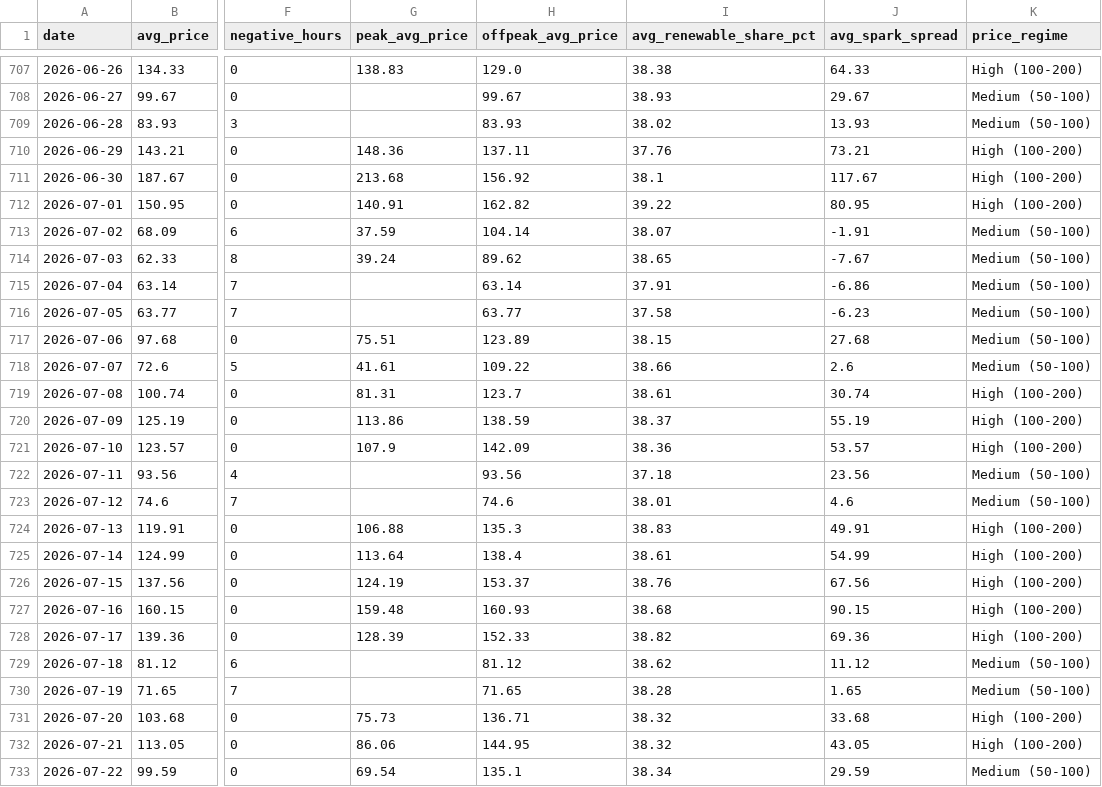
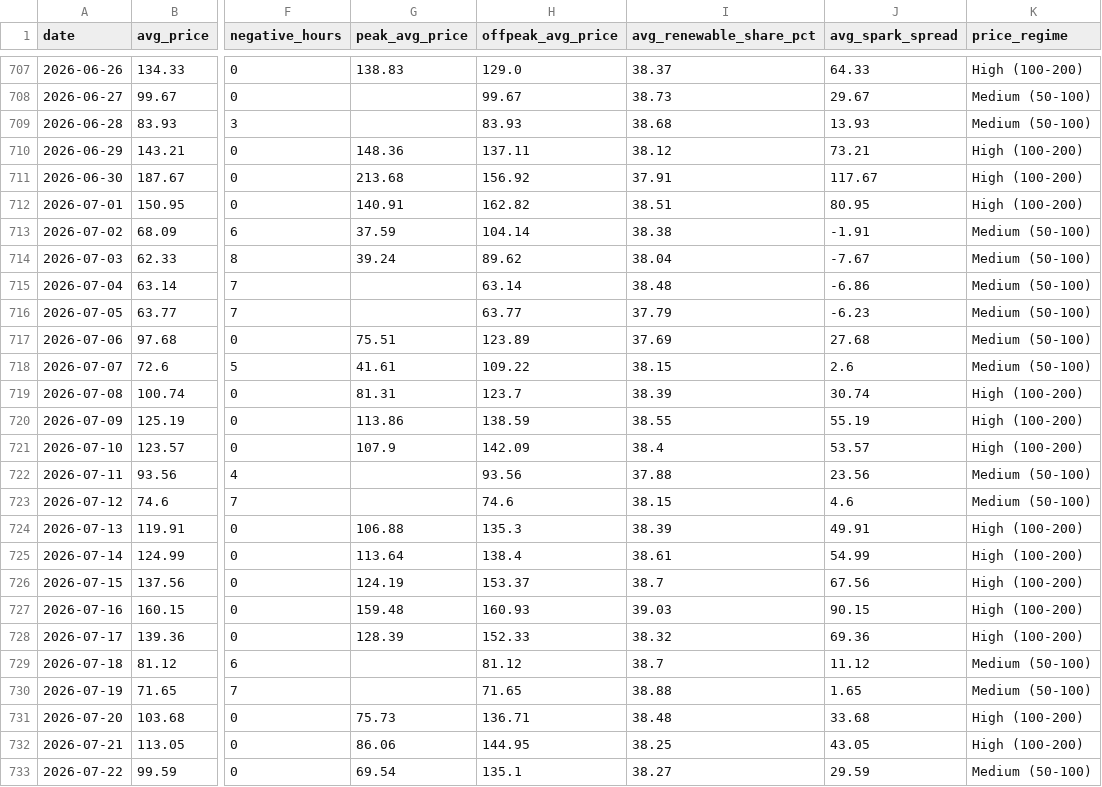
Before and after one commit to BRSTKL/power-market-analysis, a CSV file: data/output/daily_summary.csv, drawn as a sheet; only a part is shown, gaps mark what is left out; the diff covers the shown part only; the diff names each change by its address in the sheet, - before the commit and + after, or states it on an @@ line.

```diff
--- a/data/output/daily_summary.csv
+++ b/data/output/daily_summary.csv
-I707 (avg_renewable_share_pct): 38.38
+I707 (avg_renewable_share_pct): 38.37
-I708 (avg_renewable_share_pct): 38.93
+I708 (avg_renewable_share_pct): 38.73
-I709 (avg_renewable_share_pct): 38.02
+I709 (avg_renewable_share_pct): 38.68
-I710 (avg_renewable_share_pct): 37.76
+I710 (avg_renewable_share_pct): 38.12
-I711 (avg_renewable_share_pct): 38.1
+I711 (avg_renewable_share_pct): 37.91
-I712 (avg_renewable_share_pct): 39.22
+I712 (avg_renewable_share_pct): 38.51
-I713 (avg_renewable_share_pct): 38.07
+I713 (avg_renewable_share_pct): 38.38
-I714 (avg_renewable_share_pct): 38.65
+I714 (avg_renewable_share_pct): 38.04
-I715 (avg_renewable_share_pct): 37.91
+I715 (avg_renewable_share_pct): 38.48
-I716 (avg_renewable_share_pct): 37.58
+I716 (avg_renewable_share_pct): 37.79
-I717 (avg_renewable_share_pct): 38.15
+I717 (avg_renewable_share_pct): 37.69
-I718 (avg_renewable_share_pct): 38.66
+I718 (avg_renewable_share_pct): 38.15
-I719 (avg_renewable_share_pct): 38.61
+I719 (avg_renewable_share_pct): 38.39
-I720 (avg_renewable_share_pct): 38.37
+I720 (avg_renewable_share_pct): 38.55
-I721 (avg_renewable_share_pct): 38.36
+I721 (avg_renewable_share_pct): 38.4
-I722 (avg_renewable_share_pct): 37.18
+I722 (avg_renewable_share_pct): 37.88
-I723 (avg_renewable_share_pct): 38.01
+I723 (avg_renewable_share_pct): 38.15
-I724 (avg_renewable_share_pct): 38.83
+I724 (avg_renewable_share_pct): 38.39
-I726 (avg_renewable_share_pct): 38.76
+I726 (avg_renewable_share_pct): 38.7
-I727 (avg_renewable_share_pct): 38.68
+I727 (avg_renewable_share_pct): 39.03
-I728 (avg_renewable_share_pct): 38.82
+I728 (avg_renewable_share_pct): 38.32
-I729 (avg_renewable_share_pct): 38.62
+I729 (avg_renewable_share_pct): 38.7
-I730 (avg_renewable_share_pct): 38.28
+I730 (avg_renewable_share_pct): 38.88
-I731 (avg_renewable_share_pct): 38.32
+I731 (avg_renewable_share_pct): 38.48
-I732 (avg_renewable_share_pct): 38.32
+I732 (avg_renewable_share_pct): 38.25
-I733 (avg_renewable_share_pct): 38.34
+I733 (avg_renewable_share_pct): 38.27
```
Also changed, not shown: 1 added row and 69 edited cells elsewhere in this file, data/output/generation_mix.csv, 2 other files.
